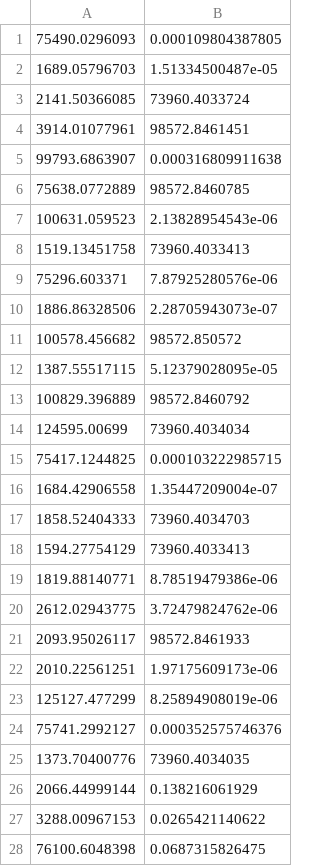
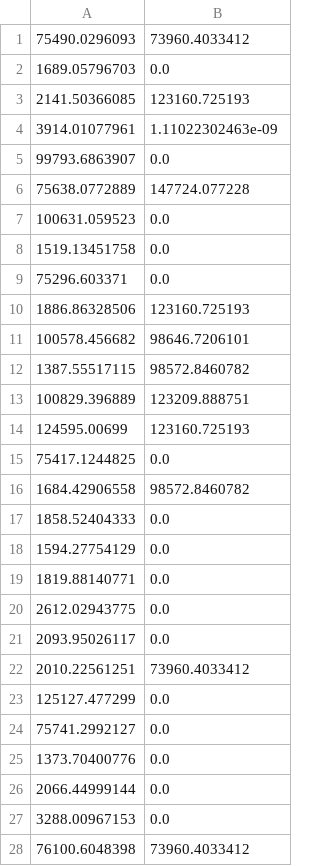
Before and after one commit to valenca/Evolutionary-Computation-Engine, a CSV file: Project_Group/f5_a.csv, drawn as a sheet; only a part is shown; the diff covers the shown part only.

```diff
--- a/Project_Group/f5_a.csv
+++ b/Project_Group/f5_a.csv
@@ -1,28 +1,28 @@
-75490.0296093,0.000109804387805
-1689.05796703,1.51334500487e-05
-2141.50366085,73960.4033724
-3914.01077961,98572.8461451
-99793.6863907,0.000316809911638
-75638.0772889,98572.8460785
-100631.059523,2.13828954543e-06
-1519.13451758,73960.4033413
-75296.603371,7.87925280576e-06
-1886.86328506,2.28705943073e-07
-100578.456682,98572.850572
-1387.55517115,5.12379028095e-05
-100829.396889,98572.8460792
-124595.00699,73960.4034034
-75417.1244825,0.000103222985715
-1684.42906558,1.35447209004e-07
-1858.52404333,73960.4034703
-1594.27754129,73960.4033413
-1819.88140771,8.78519479386e-06
-2612.02943775,3.72479824762e-06
-2093.95026117,98572.8461933
-2010.22561251,1.97175609173e-06
-125127.477299,8.25894908019e-06
-75741.2992127,0.000352575746376
-1373.70400776,73960.4034035
-2066.44999144,0.138216061929
-3288.00967153,0.0265421140622
-76100.6048398,0.0687315826475
+75490.0296093,73960.4033412
+1689.05796703,0.0
+2141.50366085,123160.725193
+3914.01077961,1.11022302463e-09
+99793.6863907,0.0
+75638.0772889,147724.077228
+100631.059523,0.0
+1519.13451758,0.0
+75296.603371,0.0
+1886.86328506,123160.725193
+100578.456682,98646.7206101
+1387.55517115,98572.8460782
+100829.396889,123209.888751
+124595.00699,123160.725193
+75417.1244825,0.0
+1684.42906558,98572.8460782
+1858.52404333,0.0
+1594.27754129,0.0
+1819.88140771,0.0
+2612.02943775,0.0
+2093.95026117,0.0
+2010.22561251,73960.4033412
+125127.477299,0.0
+75741.2992127,0.0
+1373.70400776,0.0
+2066.44999144,0.0
+3288.00967153,0.0
+76100.6048398,73960.4033412
```
Also changed, not shown: 22 edited cells elsewhere in this file, 7 other files.
